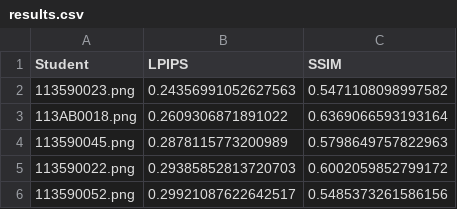
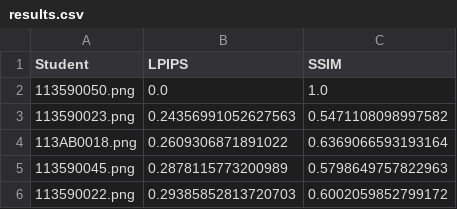
Before and after one commit to EmmaEmmEmm/ai2026s, a CSV file: hw04/results.csv, drawn as a sheet; only a part is shown; the shorter side is filled out with more unchanged rows.

```diff
--- a/hw04/results.csv
+++ b/hw04/results.csv
@@ -1,2 +1,3 @@
 Student,LPIPS,SSIM
+113590050.png,0.0,1.0
 113590023.png,0.24356991052627563,0.5471108098997582
```
Also changed, not shown: 2 other files.
